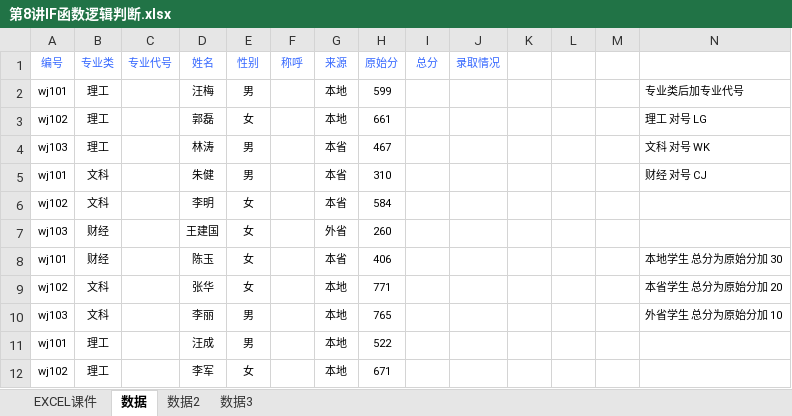
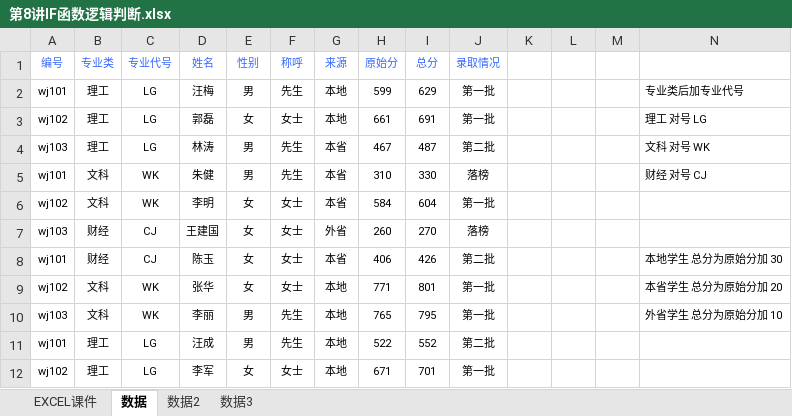
Before and after one commit to ChenJiahongfirst/xmind, an Excel workbook: Excel/8F函数逻辑判断/第8讲IF函数逻辑判断.xlsx, sheet 数据, drawn as a sheet; only a part is shown; values as stored, in another font and other column widths than the file's, no borders; the diff covers the shown part only; the diff names each change by its address in the sheet, - before the commit and + after, or states it on an @@ line.

```diff
--- a/Excel/8F函数逻辑判断/第8讲IF函数逻辑判断.xlsx (sheet 数据)
+++ b/Excel/8F函数逻辑判断/第8讲IF函数逻辑判断.xlsx (sheet 数据)
-C2:C4 (专业代号): (empty)
+C2:C4 (专业代号): LG
-F2 (称呼): (empty)
+F2 (称呼): 先生
-I2 (总分): (empty)
+I2 (总分): 629
-J2:J3 (录取情况): (empty)
+J2:J3 (录取情况): 第一批
-F3 (称呼): (empty)
+F3 (称呼): 女士
-I3 (总分): (empty)
+I3 (总分): 691
-F4:F5 (称呼): (empty)
+F4:F5 (称呼): 先生
-I4 (总分): (empty)
+I4 (总分): 487
-J4 (录取情况): (empty)
+J4 (录取情况): 第二批
-C5:C6 (专业代号): (empty)
+C5:C6 (专业代号): WK
-I5 (总分): (empty)
+I5 (总分): 330
-J5 (录取情况): (empty)
+J5 (录取情况): 落榜
-F6:F9 (称呼): (empty)
+F6:F9 (称呼): 女士
-I6 (总分): (empty)
+I6 (总分): 604
-J6 (录取情况): (empty)
+J6 (录取情况): 第一批
-C7:C8 (专业代号): (empty)
+C7:C8 (专业代号): CJ
-I7 (总分): (empty)
+I7 (总分): 270
-J7 (录取情况): (empty)
+J7 (录取情况): 落榜
-I8 (总分): (empty)
+I8 (总分): 426
-J8 (录取情况): (empty)
+J8 (录取情况): 第二批
-C9:C10 (专业代号): (empty)
+C9:C10 (专业代号): WK
-I9 (总分): (empty)
+I9 (总分): 801
-J9:J10 (录取情况): (empty)
+J9:J10 (录取情况): 第一批
-F10:F11 (称呼): (empty)
+F10:F11 (称呼): 先生
-I10 (总分): (empty)
+I10 (总分): 795
-C11:C12 (专业代号): (empty)
+C11:C12 (专业代号): LG
-I11 (总分): (empty)
+I11 (总分): 552
-J11 (录取情况): (empty)
+J11 (录取情况): 第二批
-F12 (称呼): (empty)
+F12 (称呼): 女士
-I12 (总分): (empty)
+I12 (总分): 701
-J12 (录取情况): (empty)
+J12 (录取情况): 第一批
```
Also changed, not shown: 208 edited cells elsewhere in this sheet, sheet EXCEL课件, sheet 数据2, charts or pictures, 1 other file.
